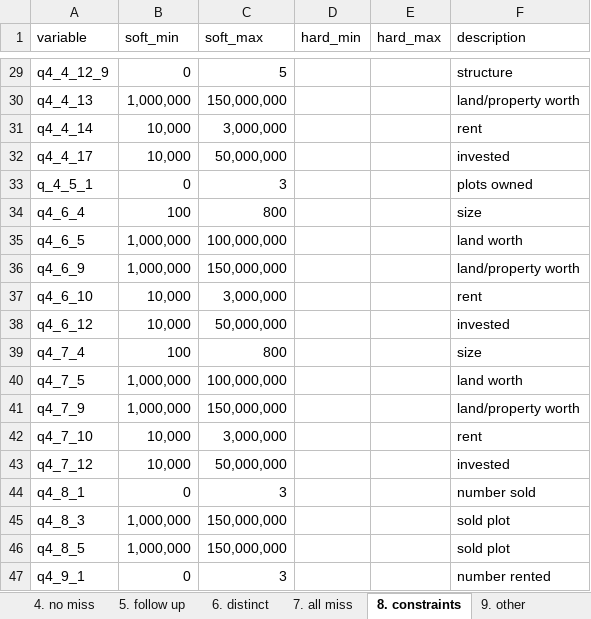
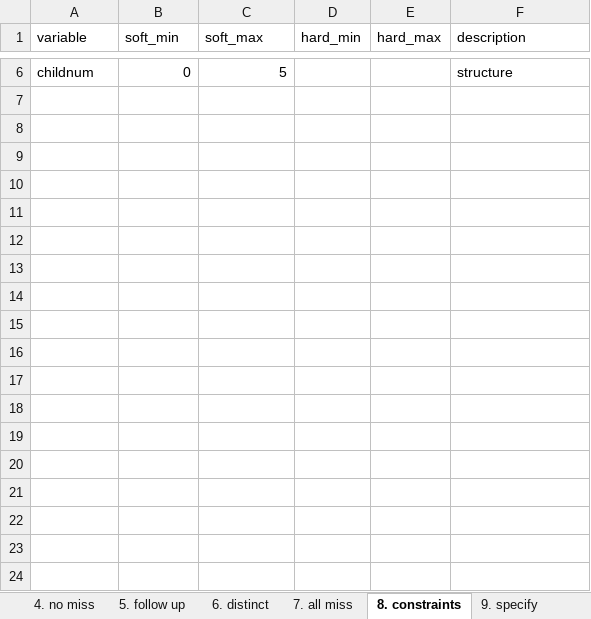
Before and after one commit to PovertyAction/high-frequency-checks, an Excel workbook: hfc_inputs.xlsx, sheet 8. constraints, drawn as a sheet; only a part is shown, gaps mark what is left out; values as stored, in another font and other column widths than the file's, no borders; conditional formats not drawn; removed rows and columns are numbered as before the commit, all else as after; the diff covers the shown part only; the diff names each change by its address in the sheet, - before the commit and + after, or states it on an @@ line.

```diff
--- a/hfc_inputs.xlsx (sheet 8. constraints)
+++ b/hfc_inputs.xlsx (sheet 8. constraints)
-sheet tab: 9. other
+sheet tab: 9. specify
-A6 (variable): q4_4_12_9
+A6 (variable): childnum
-row 30: q4_4_13 | 1,000,000 | 150,000,000 |  |  | land/property worth
-row 31: q4_4_14 | 10,000 | 3,000,000 |  |  | rent
-row 32: q4_4_17 | 10,000 | 50,000,000 |  |  | invested
-row 33: q_4_5_1 | 0 | 3 |  |  | plots owned
-row 34: q4_6_4 | 100 | 800 |  |  | size
-row 35: q4_6_5 | 1,000,000 | 100,000,000 |  |  | land worth
-row 36: q4_6_9 | 1,000,000 | 150,000,000 |  |  | land/property worth
-row 37: q4_6_10 | 10,000 | 3,000,000 |  |  | rent
-row 38: q4_6_12 | 10,000 | 50,000,000 |  |  | invested
-row 39: q4_7_4 | 100 | 800 |  |  | size
-row 40: q4_7_5 | 1,000,000 | 100,000,000 |  |  | land worth
-row 41: q4_7_9 | 1,000,000 | 150,000,000 |  |  | land/property worth
-row 42: q4_7_10 | 10,000 | 3,000,000 |  |  | rent
-row 43: q4_7_12 | 10,000 | 50,000,000 |  |  | invested
-row 44: q4_8_1 | 0 | 3 |  |  | number sold
-row 45: q4_8_3 | 1,000,000 | 150,000,000 |  |  | sold plot
-row 46: q4_8_5 | 1,000,000 | 150,000,000 |  |  | sold plot
-row 47: q4_9_1 | 0 | 3 |  |  | number rented
```
Also changed, not shown: 4 added rows and 52 removed rows elsewhere in this sheet, sheet 7. all miss, sheet 9. specify, sheet 4. no miss, sheet 11. outliers, sheet 12. duration, sheet 2. duplicates, 2 more sheets, other sheet tabs, 8 other files.
